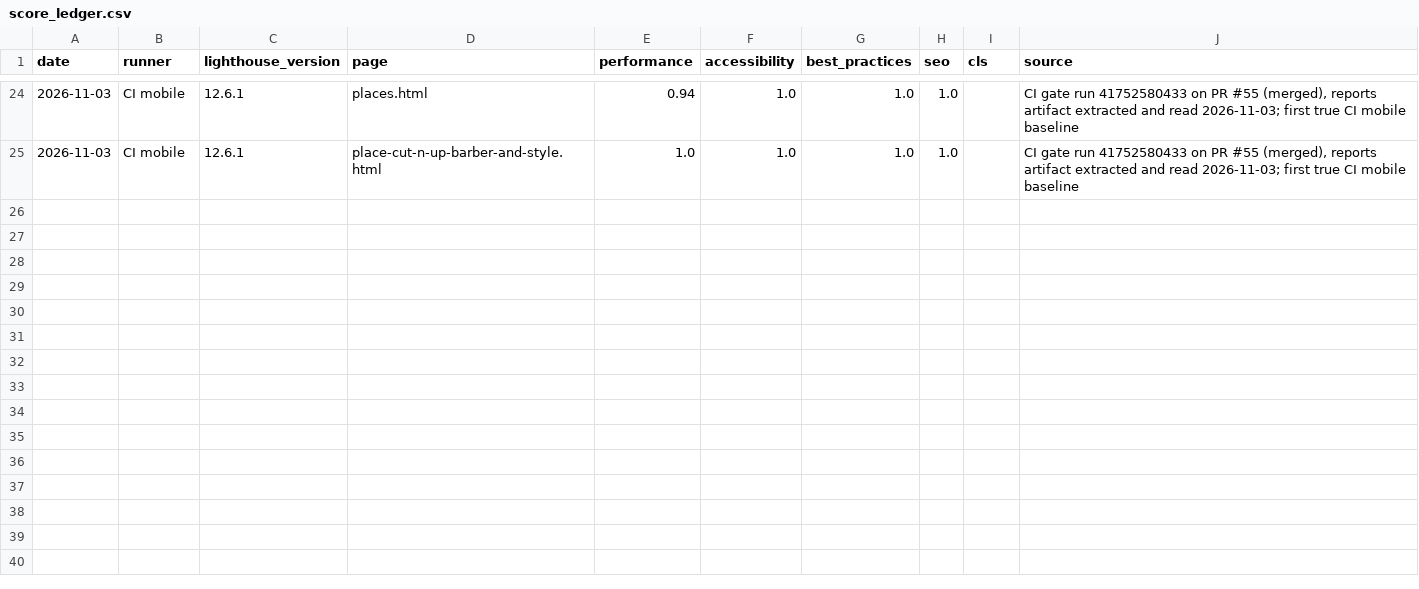
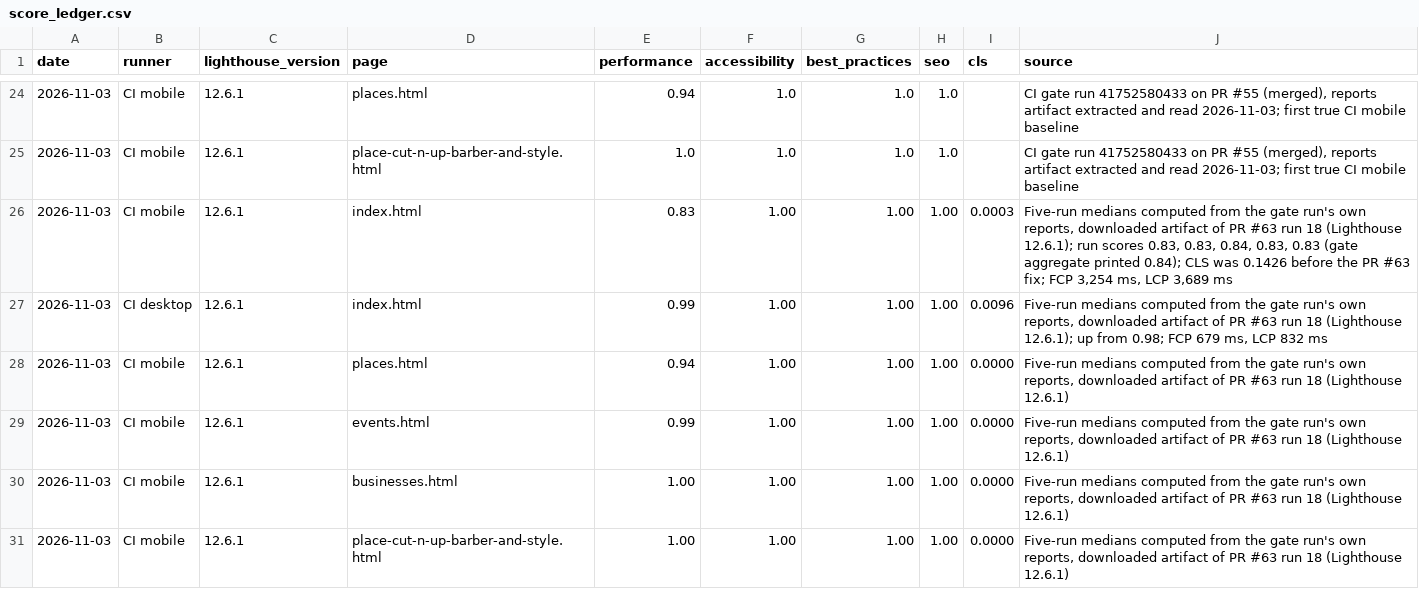
Before and after one commit to shoplocalhanceville/shoplocalhanceville.github.io, a CSV file: docs/program/score_ledger.csv, drawn as a sheet; only a part is shown, gaps mark what is left out.

```diff
--- a/docs/program/score_ledger.csv
+++ b/docs/program/score_ledger.csv
@@ -25 +25,7 @@ date,runner,lighthouse_version,page,performance,accessibility,best_practices,seo
 2026-11-03,CI mobile,12.6.1,place-cut-n-up-barber-and-style.html,1.0,1.0,1.0,1.0,,"CI gate run 41752580433 on PR #55 (merged), reports artifact extracted and read 2026-11-03; first true CI mobile baseline"
+2026-11-03,CI mobile,12.6.1,index.html,0.83,1.00,1.00,1.00,0.0003,"Five-run medians computed from the gate run's own reports, downloaded artifact of PR #63 run 18 (Lighthouse 12.6.1); run scores 0.83, 0.83, 0.84, 0.83, 0.83 (gate aggregate printed 0.84); CLS was 0.1426 before the PR #63 fix; FCP 3,254 ms, LCP 3,689 ms"
+2026-11-03,CI desktop,12.6.1,index.html,0.99,1.00,1.00,1.00,0.0096,"Five-run medians computed from the gate run's own reports, downloaded artifact of PR #63 run 18 (Lighthouse 12.6.1); up from 0.98; FCP 679 ms, LCP 832 ms"
+2026-11-03,CI mobile,12.6.1,places.html,0.94,1.00,1.00,1.00,0.0000,"Five-run medians computed from the gate run's own reports, downloaded artifact of PR #63 run 18 (Lighthouse 12.6.1)"
+2026-11-03,CI mobile,12.6.1,events.html,0.99,1.00,1.00,1.00,0.0000,"Five-run medians computed from the gate run's own reports, downloaded artifact of PR #63 run 18 (Lighthouse 12.6.1)"
+2026-11-03,CI mobile,12.6.1,businesses.html,1.00,1.00,1.00,1.00,0.0000,"Five-run medians computed from the gate run's own reports, downloaded artifact of PR #63 run 18 (Lighthouse 12.6.1)"
+2026-11-03,CI mobile,12.6.1,place-cut-n-up-barber-and-style.html,1.00,1.00,1.00,1.00,0.0000,"Five-run medians computed from the gate run's own reports, downloaded artifact of PR #63 run 18 (Lighthouse 12.6.1)"
```
Also changed, not shown: docs/program/roles_responsibilities.csv, docs/program/troubleshooting_cases.csv, 13 other files.
